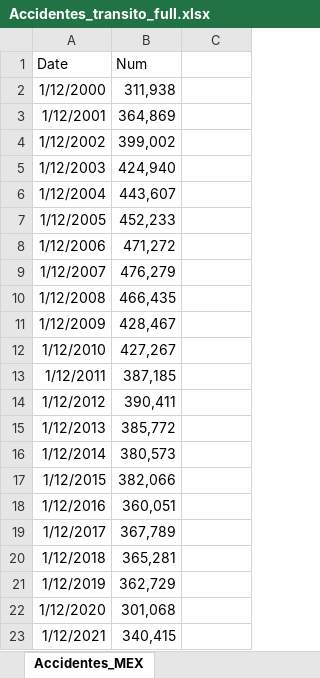
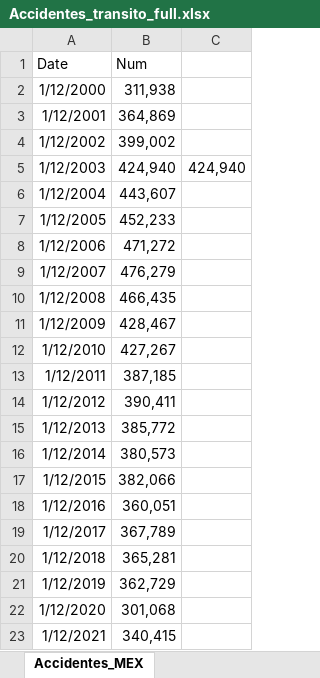
Before and after one commit to Sergio-Ibarra-1795/series_UNAM_gitHub, an Excel workbook: Accidentes_transito_full.xlsx, sheet Accidentes_MEX, drawn as a sheet; values as stored, in another font and other column widths than the file's, no borders; charts and pictures not drawn; the diff names each change by its address in the sheet, - before the commit and + after, or states it on an @@ line.

```diff
--- a/Accidentes_transito_full.xlsx (sheet Accidentes_MEX)
+++ b/Accidentes_transito_full.xlsx (sheet Accidentes_MEX)
-C5: (empty)
+C5: 424,940
```
Also changed, not shown: charts or pictures, Accidentes_transito_pp.xlsx, 5 other files.
